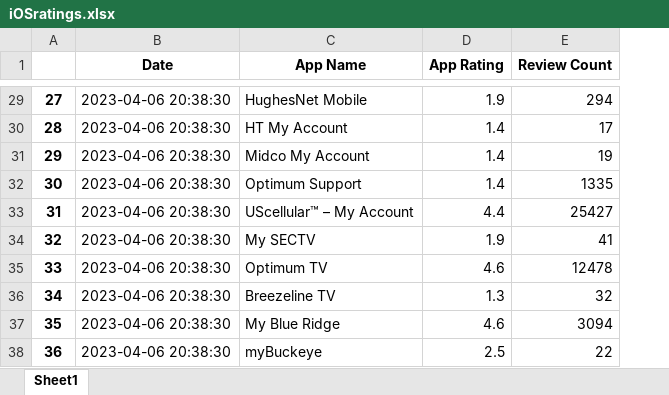
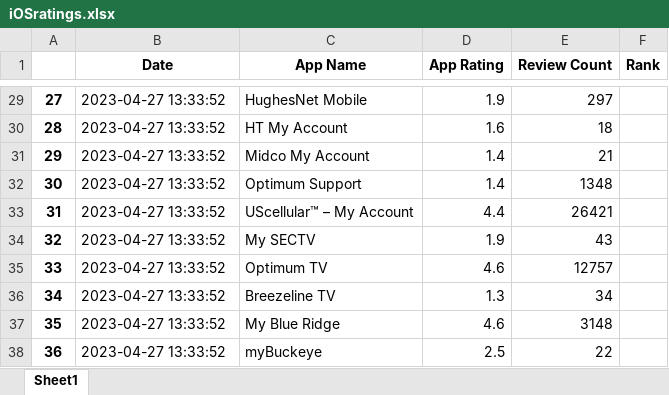
Before and after one commit to svp5506/App-Store-Stats-Scraper, an Excel workbook: iOSratings.xlsx, sheet Sheet1, drawn as a sheet; only a part is shown, gaps mark what is left out; values as stored, in another font and other column widths than the file's, no borders; the diff covers the shown part only; the diff names each change by its address in the sheet, - before the commit and + after, or states it on an @@ line.

Commit message:
App Rank

```diff
--- a/iOSratings.xlsx (sheet Sheet1)
+++ b/iOSratings.xlsx (sheet Sheet1)
+column F (Rank), empty
-B29:B38 (Date): 2023-04-06 20:38:30
+B29:B38 (Date): 2023-04-27 13:33:52
-E29 (Review Count): 294
+E29 (Review Count): 297
-D30 (App Rating): 1.4
+D30 (App Rating): 1.6
-E30 (Review Count): 17
+E30 (Review Count): 18
-E31 (Review Count): 19
+E31 (Review Count): 21
-E32 (Review Count): 1335
+E32 (Review Count): 1348
-E33 (Review Count): 25427
+E33 (Review Count): 26421
-E34 (Review Count): 41
+E34 (Review Count): 43
-E35 (Review Count): 12478
+E35 (Review Count): 12757
-E36 (Review Count): 32
+E36 (Review Count): 34
-E37 (Review Count): 3094
+E37 (Review Count): 3148
```
Also changed, not shown: 53 edited cells elsewhere in this sheet, 1 other file.
